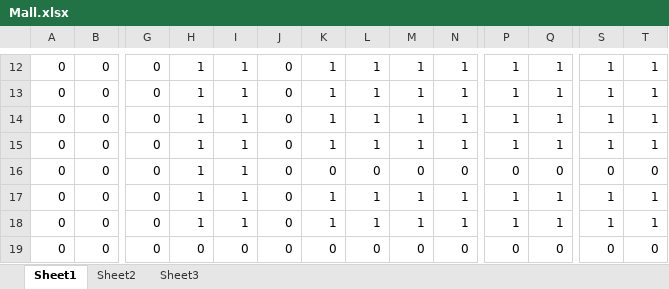
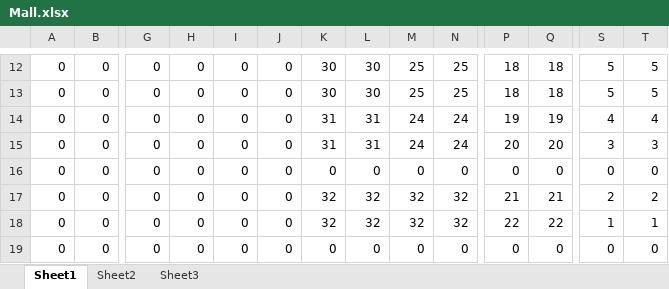
Before and after one commit to Damanii/MallSim, an Excel workbook: Mall.xlsx, sheet Sheet1, drawn as a sheet; only a part is shown, gaps mark what is left out; values as stored, in another font and other column widths than the file's, no cell formats; the diff covers the shown part only; the diff names each change by its address in the sheet, - before the commit and + after, or states it on an @@ line.

```diff
--- a/Mall.xlsx (sheet Sheet1)
+++ b/Mall.xlsx (sheet Sheet1)
-H12:H18: 1
+H12:H18: 0
-I12:I18: 1
+I12:I18: 0
-K12:K13: 1
+K12:K13: 30
-L12:L13: 1
+L12:L13: 30
-M12:M13: 1
+M12:M13: 25
-N12:N13: 1
+N12:N13: 25
-P12:P13: 1
+P12:P13: 18
-Q12:Q13: 1
+Q12:Q13: 18
-S12:S13: 1
+S12:S13: 5
-T12:T13: 1
+T12:T13: 5
-K14:K15: 1
+K14:K15: 31
-L14:L15: 1
+L14:L15: 31
-M14:M15: 1
+M14:M15: 24
-N14:N15: 1
+N14:N15: 24
-P14: 1
+P14: 19
-Q14: 1
+Q14: 19
-S14: 1
+S14: 4
-T14: 1
+T14: 4
-P15: 1
+P15: 20
-Q15: 1
+Q15: 20
-S15: 1
+S15: 3
-T15: 1
+T15: 3
-K17:K18: 1
+K17:K18: 32
-L17:L18: 1
+L17:L18: 32
-M17:M18: 1
+M17:M18: 32
-N17:N18: 1
+N17:N18: 32
-P17: 1
+P17: 21
-Q17: 1
+Q17: 21
-S17: 1
+S17: 2
-T17: 1
+T17: 2
-P18: 1
+P18: 22
-Q18: 1
+Q18: 22
```
Also changed, not shown: 1 added row, 1 removed row and 77 edited cells elsewhere in this sheet, cell formats.
